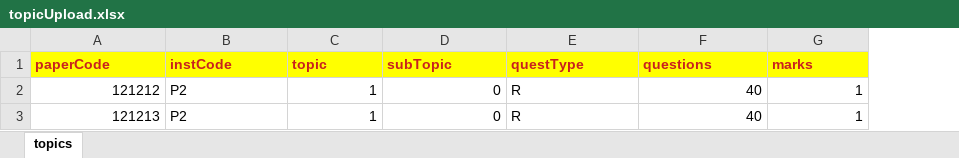
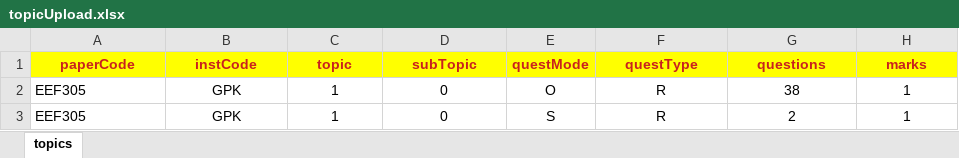
Before and after one commit to mrganeshkudale/gudexam, an Excel workbook: public/assets/tempfiles/topicUpload.xlsx, sheet topics, drawn as a sheet; values as stored, in another font and other column widths than the file's, no borders; addresses are those after the commit; the diff names each change by its address in the sheet, - before the commit and + after, or states it on an @@ line.

```diff
--- a/public/assets/tempfiles/topicUpload.xlsx (sheet topics)
+++ b/public/assets/tempfiles/topicUpload.xlsx (sheet topics)
+column E (questMode), rows 2-3: O | S
-A1:D1 alignment: left
+A1:D1 alignment: center
-F1:H1 alignment: left
+F1:H1 alignment: center
-A2 (paperCode): 121212
+A2 (paperCode): EEF305
-B2:B3 (instCode): P2
+B2:B3 (instCode): GPK
-B2:B3 alignment: left
+B2:B3 alignment: center
-C2:D3 alignment: right
+C2:D3 alignment: center
-F2:F3 alignment: left
+F2:F3 alignment: center
-G2 (questions): 40
+G2 (questions): 38
-G2:H3 alignment: right
+G2:H3 alignment: center
-A3 (paperCode): 121213
+A3 (paperCode): EEF305
-G3 (questions): 40
+G3 (questions): 2
```
Also changed, not shown: public/assets/tempfiles/studSubjectAlloc.xlsx, public/standardFormats/studentSubjectAlloc.xlsx, 53 other files.
